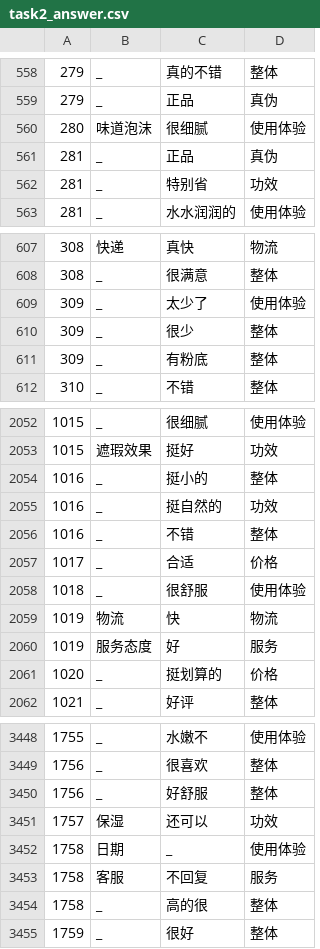
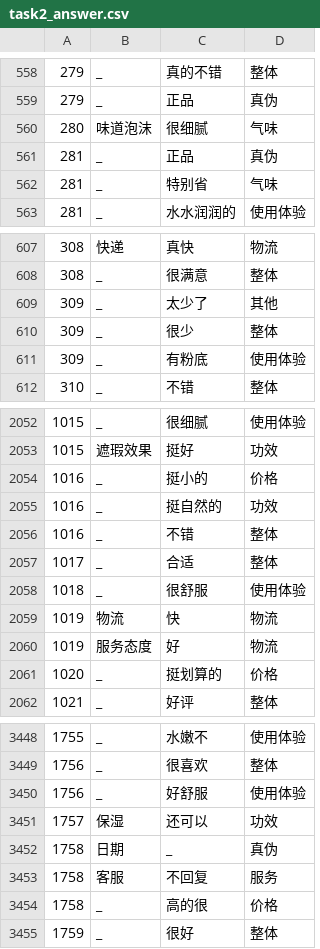
Before and after one commit to HIT-SCIR-chichi/hit_nlp_lab, a CSV file: lab2/answer/task2_answer.csv, drawn as a sheet; only a part is shown, gaps mark what is left out; the diff covers the shown part only.

```diff
--- a/lab2/answer/task2_answer.csv
+++ b/lab2/answer/task2_answer.csv
@@ -559,5 +559,5 @@
 279,_,正品,真伪
-280,味道泡沫,很细腻,使用体验
+280,味道泡沫,很细腻,气味
 281,_,正品,真伪
-281,_,特别省,功效
+281,_,特别省,气味
 281,_,水水润润的,使用体验
@@ -608,5 +608,5 @@
 308,_,很满意,整体
-309,_,太少了,使用体验
+309,_,太少了,其他
 309,_,很少,整体
-309,_,有粉底,整体
+309,_,有粉底,使用体验
 310,_,不错,整体
@@ -2053,9 +2053,9 @@
 1015,遮瑕效果,挺好,功效
-1016,_,挺小的,整体
+1016,_,挺小的,价格
 1016,_,挺自然的,功效
 1016,_,不错,整体
-1017,_,合适,价格
+1017,_,合适,整体
 1018,_,很舒服,使用体验
 1019,物流,快,物流
-1019,服务态度,好,服务
+1019,服务态度,好,物流
 1020,_,挺划算的,价格
@@ -3449,7 +3449,7 @@
 1756,_,很喜欢,整体
-1756,_,好舒服,整体
+1756,_,好舒服,使用体验
 1757,保湿,还可以,功效
-1758,日期,_,使用体验
+1758,日期,_,真伪
 1758,客服,不回复,服务
-1758,_,高的很,整体
+1758,_,高的很,价格
 1759,_,很好,整体
```
Also changed, not shown: 103 edited cells elsewhere in this file, 3 other files.
